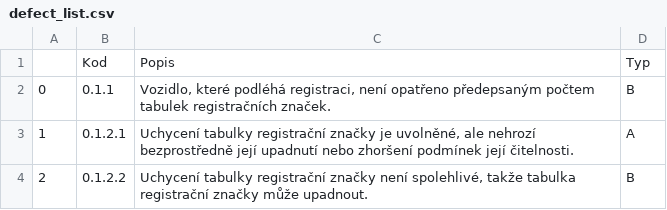
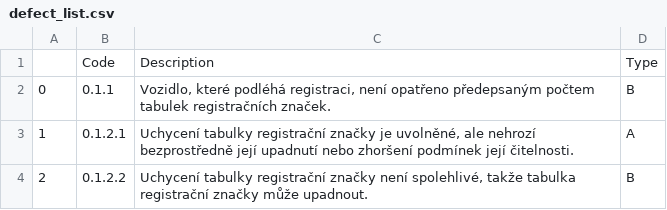
Before and after one commit to opendatalabcz/STK-portal, a CSV file: defect_list/data/defect_list.csv, drawn as a sheet; only a part is shown; removed rows and columns are numbered as before the commit, all else as after; the diff names each change by its address in the sheet, - before the commit and + after, or states it on an @@ line.

Commit message:
Rename defect list columns

```diff
--- a/defect_list/data/defect_list.csv
+++ b/defect_list/data/defect_list.csv
-row 1:  | Kod | Popis | Typ
+row 1:  | Code | Description | Type
```
Also changed, not shown: 1 other file.
